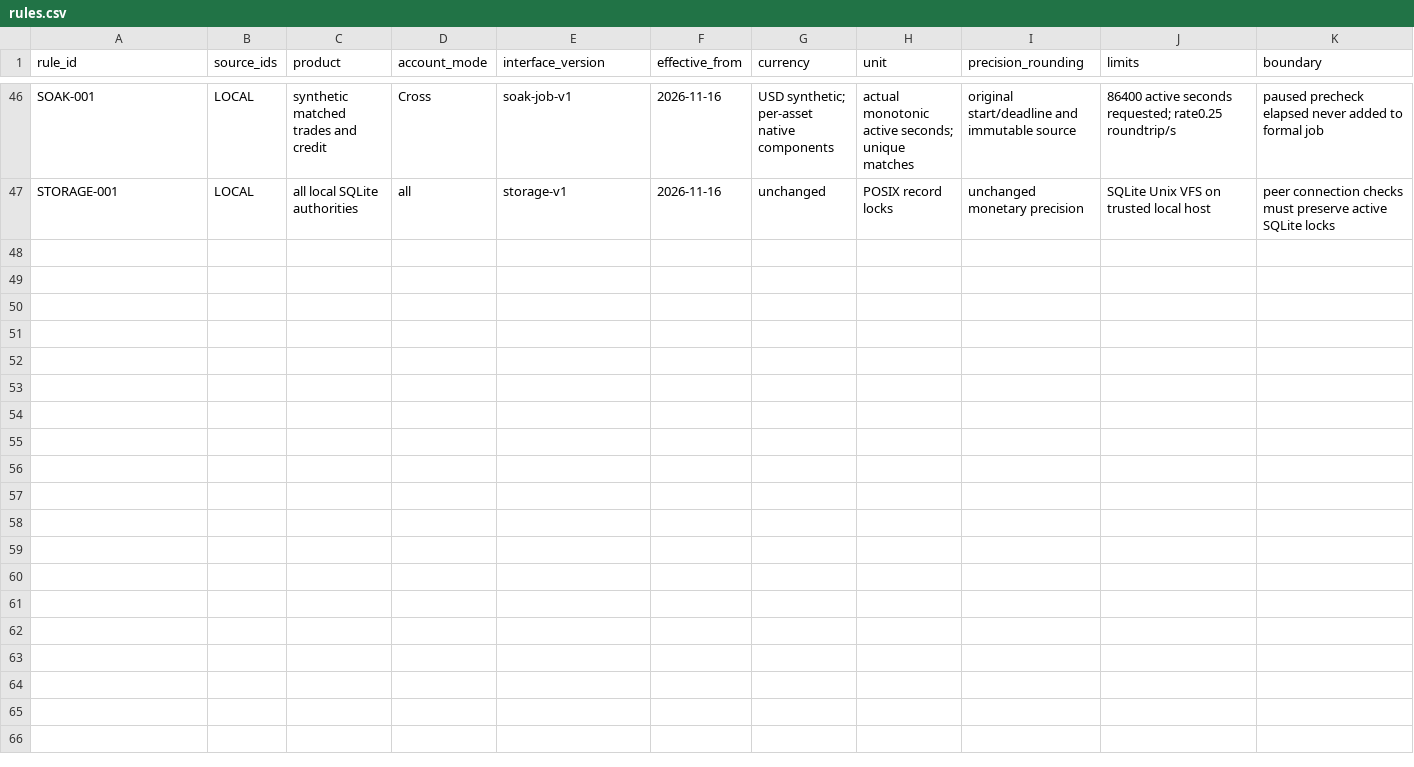
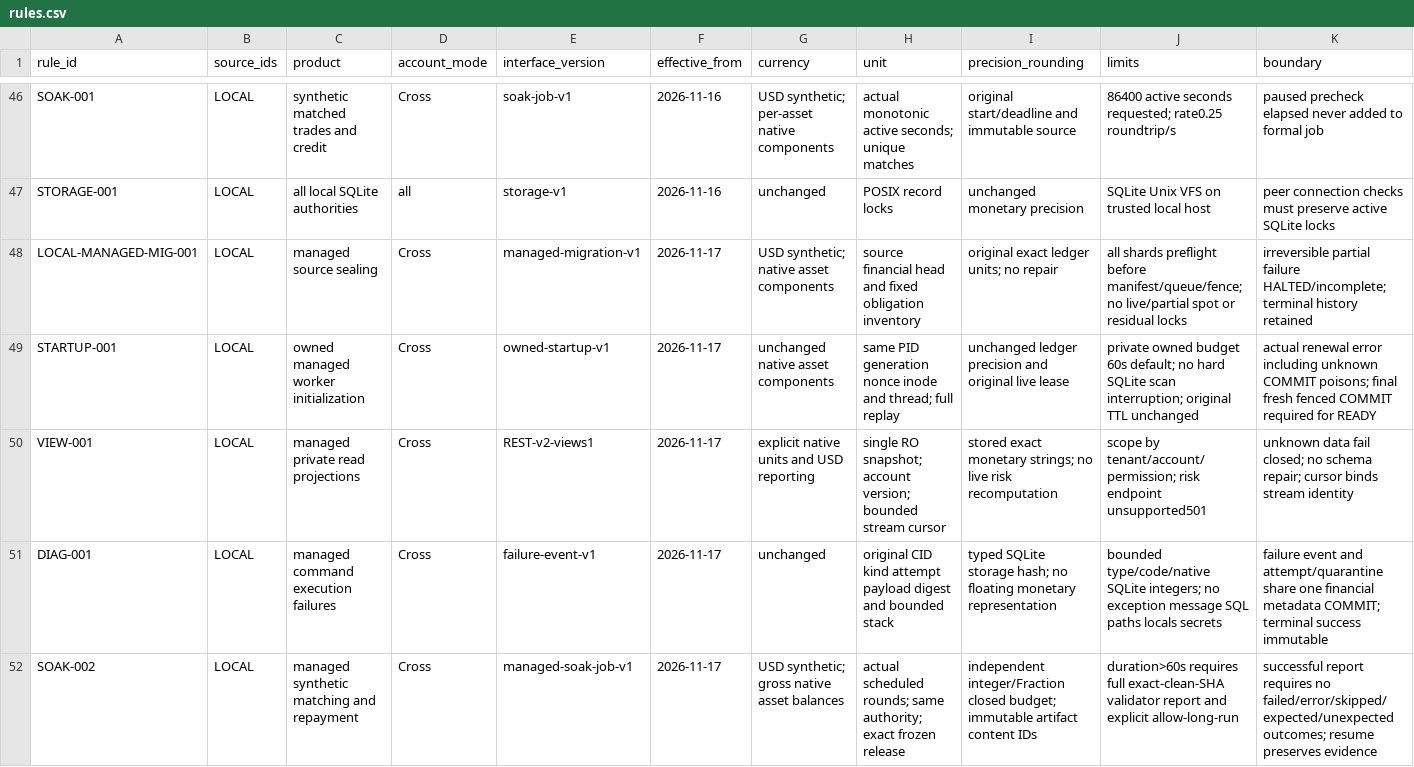
Before and after one commit to PureGamma-Harness/uta-unified-account, a CSV file: evidence/rules.csv, drawn as a sheet; only a part is shown, gaps mark what is left out; rows hold the shown columns only; the diff names each change by its address in the sheet, - before the commit and + after, or states it on an @@ line.

Commit message:
docs: trace managed migration startup views and qualification policies

```diff
--- a/evidence/rules.csv
+++ b/evidence/rules.csv
+row 48: LOCAL-MANAGED-MIG-001 | LOCAL | managed source sealing | Cross | managed-migration-v1 | 2026-11-17 | USD synthetic; native asset components | source financial head and fixed obligation inventory | original exact ledger units; no repair | all shards preflight before manifest/queue/fence; no live/partial spot or residual locks | irreversible partial failure HALTED/incomplete; terminal history retained
+row 49: STARTUP-001 | LOCAL | owned managed worker initialization | Cross | owned-startup-v1 | 2026-11-17 | unchanged native asset components | same PID generation nonce inode and thread; full replay | unchanged ledger precision and original live lease | private owned budget 60s default; no hard SQLite scan interruption; original TTL unchanged | actual renewal error including unknown COMMIT poisons; final fresh fenced COMMIT required for READY
+row 50: VIEW-001 | LOCAL | managed private read projections | Cross | REST-v2-views1 | 2026-11-17 | explicit native units and USD reporting | single RO snapshot; account version; bounded stream cursor | stored exact monetary strings; no live risk recomputation | scope by tenant/account/permission; risk endpoint unsupported501 | unknown data fail closed; no schema repair; cursor binds stream identity
+row 51: DIAG-001 | LOCAL | managed command execution failures | Cross | failure-event-v1 | 2026-11-17 | unchanged | original CID kind attempt payload digest and bounded stack | typed SQLite storage hash; no floating monetary representation | bounded type/code/native SQLite integers; no exception message SQL paths locals secrets | failure event and attempt/quarantine share one financial metadata COMMIT; terminal success immutable
+row 52: SOAK-002 | LOCAL | managed synthetic matching and repayment | Cross | managed-soak-job-v1 | 2026-11-17 | USD synthetic; gross native asset balances | actual scheduled rounds; same authority; exact frozen release | independent integer/Fraction closed budget; immutable artifact content IDs | duration>60s requires full exact-clean-SHA validator report and explicit allow-long-run | successful report requires no failed/error/skipped/expected/unexpected outcomes; resume preserves evidence
```
